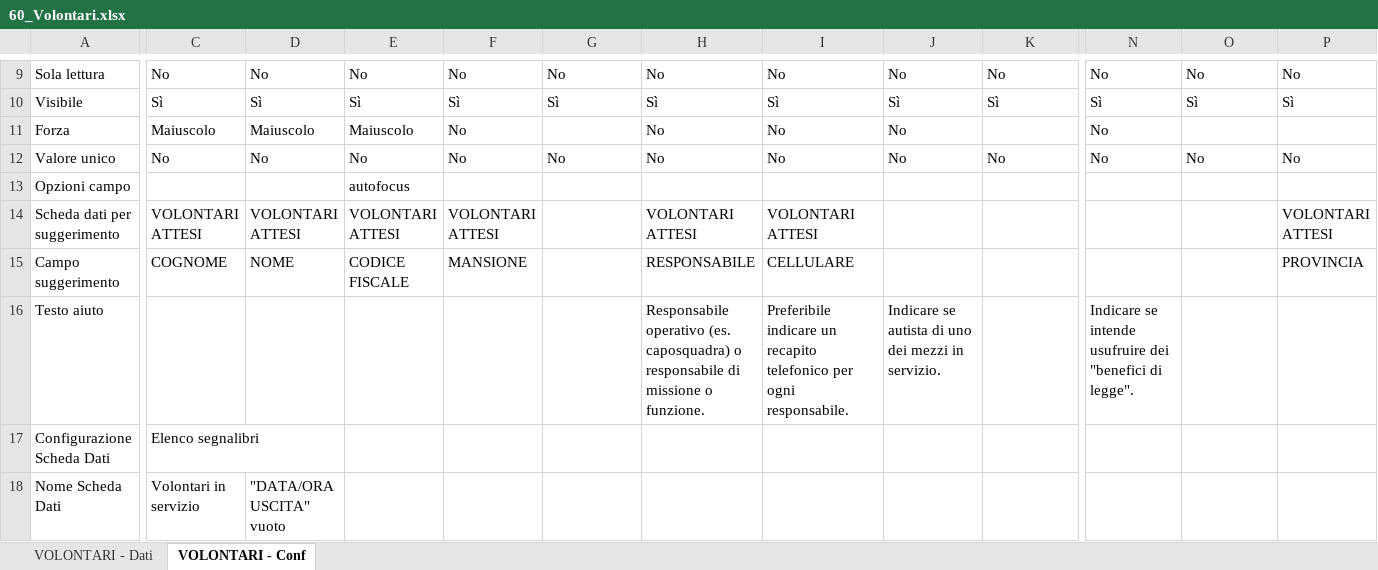
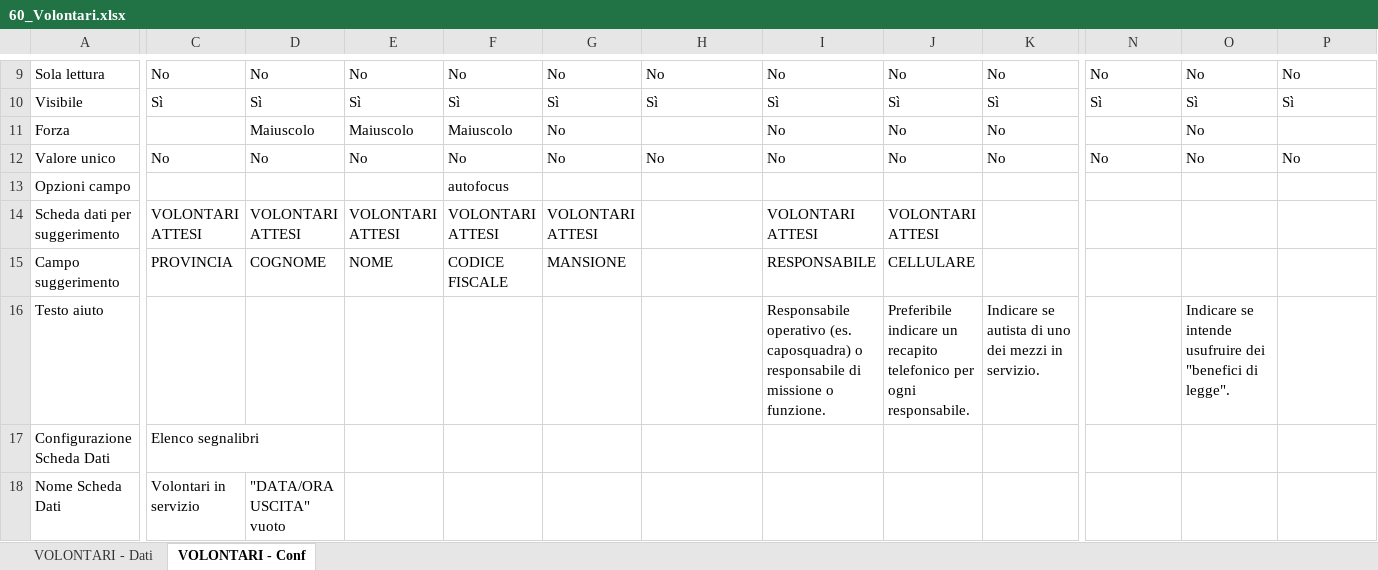
Before and after one commit to linkingtechnologies/camila-php-framework-app-plugin-segreteria-campo, an Excel workbook: tables/xls/it/60_Volontari.xlsx, sheet VOLONTARI - Conf, drawn as a sheet; only a part is shown, gaps mark what is left out; values as stored, in another font and other column widths than the file's, no borders; the diff covers the shown part only; the diff names each change by its address in the sheet, - before the commit and + after, or states it on an @@ line.

Commit message:
Update 60_Volontari.xlsx

```diff
--- a/tables/xls/it/60_Volontari.xlsx (sheet VOLONTARI - Conf)
+++ b/tables/xls/it/60_Volontari.xlsx (sheet VOLONTARI - Conf)
-C11: Maiuscolo
+C11: (empty)
-F11: No
+F11: Maiuscolo
-G11: (empty)
+G11: No
-H11: No
+H11: (empty)
-K11: (empty)
+K11: No
-N11: No
+N11: (empty)
-O11: (empty)
+O11: No
-E13: autofocus
+E13: (empty)
-F13: (empty)
+F13: autofocus
-G14: (empty)
+G14: VOLONTARI ATTESI
-H14: VOLONTARI ATTESI
+H14: (empty)
-J14: (empty)
+J14: VOLONTARI ATTESI
-P14: VOLONTARI ATTESI
+P14: (empty)
-C15: COGNOME
+C15: PROVINCIA
-D15: NOME
+D15: COGNOME
-E15: CODICE FISCALE
+E15: NOME
-F15: MANSIONE
+F15: CODICE FISCALE
-G15: (empty)
+G15: MANSIONE
-H15: RESPONSABILE
+H15: (empty)
-I15: CELLULARE
+I15: RESPONSABILE
-J15: (empty)
+J15: CELLULARE
-P15: PROVINCIA
+P15: (empty)
-H16: Responsabile operativo (es. caposquadra) o responsabile di missione o funzione.
+H16: (empty)
-I16: Preferibile indicare un recapito telefonico per ogni responsabile.
+I16: Responsabile operativo (es. caposquadra) o responsabile di missione o funzione.
-J16: Indicare se autista di uno dei mezzi in servizio.
+J16: Preferibile indicare un recapito telefonico per ogni responsabile.
-K16: (empty)
+K16: Indicare se autista di uno dei mezzi in servizio.
-N16: Indicare se intende usufruire dei "benefici di legge".
+N16: (empty)
-O16: (empty)
+O16: Indicare se intende usufruire dei "benefici di legge".
```
Also changed, not shown: 1 added row, 1 removed row and 47 edited cells elsewhere in this sheet, sheet VOLONTARI - Dati.
